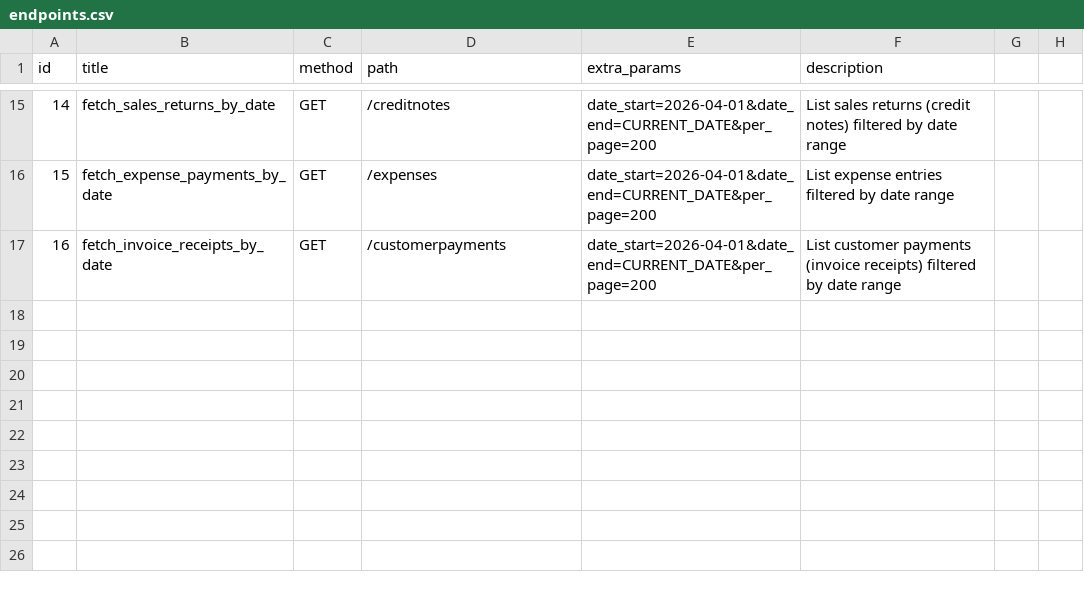
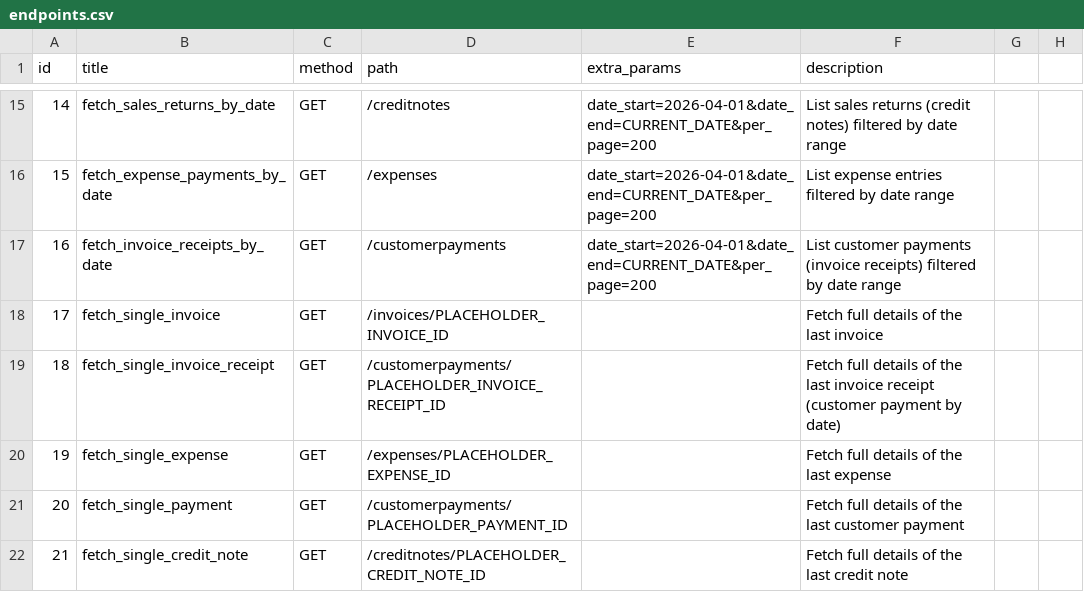
Before and after one commit to shabibmr/nellon_vansales, a CSV file: zoho_endpoints/endpoints.csv, drawn as a sheet; only a part is shown, gaps mark what is left out; the diff names each change by its address in the sheet, - before the commit and + after, or states it on an @@ line.

```diff
--- a/zoho_endpoints/endpoints.csv
+++ b/zoho_endpoints/endpoints.csv
+row 18: 17 | fetch_single_invoice | GET | /invoices/PLACEHOLDER_INVOICE_ID |  | Fetch full details of the last invoice
+row 19: 18 | fetch_single_invoice_receipt | GET | /customerpayments/PLACEHOLDER_INVOICE_RECEIPT_ID |  | Fetch full details of the last invoice receipt (customer payment by date)
+row 20: 19 | fetch_single_expense | GET | /expenses/PLACEHOLDER_EXPENSE_ID |  | Fetch full details of the last expense
+row 21: 20 | fetch_single_payment | GET | /customerpayments/PLACEHOLDER_PAYMENT_ID |  | Fetch full details of the last customer payment
+row 22: 21 | fetch_single_credit_note | GET | /creditnotes/PLACEHOLDER_CREDIT_NOTE_ID |  | Fetch full details of the last credit note
```
Also changed, not shown: 1 other file.
